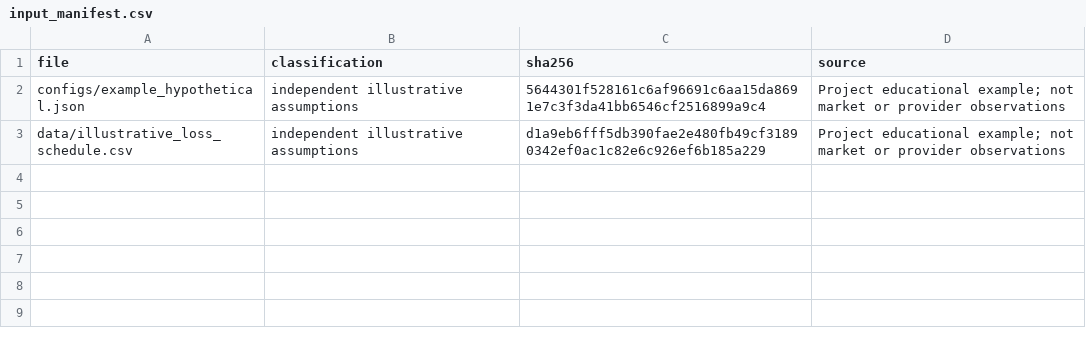
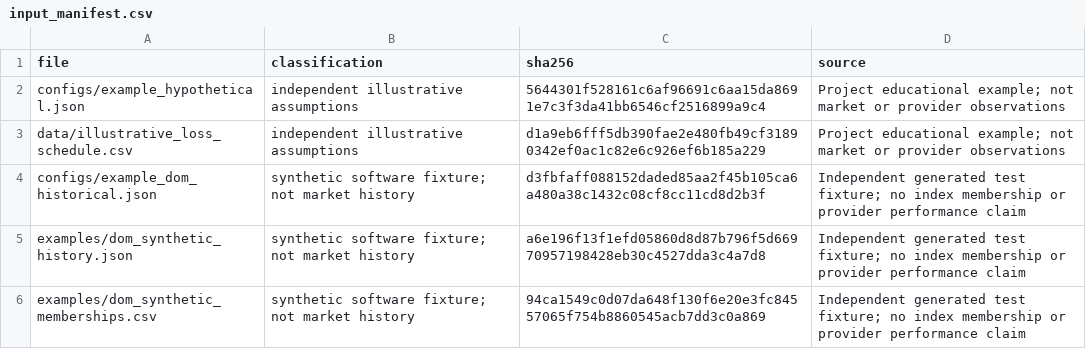
Before and after one commit to yh4051-lab/ieor4511-p107-week6, a CSV file: data/input_manifest.csv, drawn as a sheet.

```diff
--- a/data/input_manifest.csv
+++ b/data/input_manifest.csv
@@ -3 +3,4 @@ configs/example_hypothetical.json,independent illustrative assumptions,5644301f5
 data/illustrative_loss_schedule.csv,independent illustrative assumptions,d1a9eb6fff5db390fae2e480fb49cf31890342ef0ac1c82e6c926ef6b185a229,Project educational example; not market or provider observations
+configs/example_dom_historical.json,synthetic software fixture; not market history,d3fbfaff088152daded85aa2f45b105ca6a480a38c1432c08cf8cc11cd8d2b3f,Independent generated test fixture; no index membership or provider performance claim
+examples/dom_synthetic_history.json,synthetic software fixture; not market history,a6e196f13f1efd05860d8d87b796f5d66970957198428eb30c4527dda3c4a7d8,Independent generated test fixture; no index membership or provider performance claim
+examples/dom_synthetic_memberships.csv,synthetic software fixture; not market history,94ca1549c0d07da648f130f6e20e3fc84557065f754b8860545acb7dd3c0a869,Independent generated test fixture; no index membership or provider performance claim
```
Also changed, not shown: results/annual_ledger.csv, results/baseline_comparison.csv, 35 other files.
